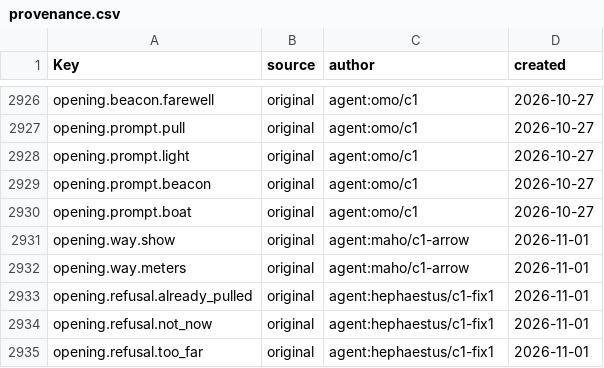
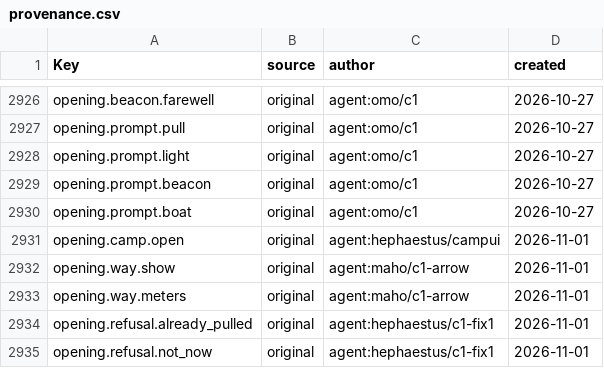
Before and after one commit to Indosaram/roblox_forge, a CSV file: games/robango-island/locale/provenance.csv, drawn as a sheet; only a part is shown, gaps mark what is left out; the shorter side is filled out with more unchanged rows.

```diff
--- a/games/robango-island/locale/provenance.csv
+++ b/games/robango-island/locale/provenance.csv
@@ -2930,2 +2930,3 @@ opening.prompt.beacon,original,agent:omo/c1,2026-10-27
 opening.prompt.boat,original,agent:omo/c1,2026-10-27
+opening.camp.open,original,agent:hephaestus/campui,2026-11-01
 opening.way.show,original,agent:maho/c1-arrow,2026-11-01
```
Also changed, not shown: games/robango-island/locale/strings.csv, 10 other files.
